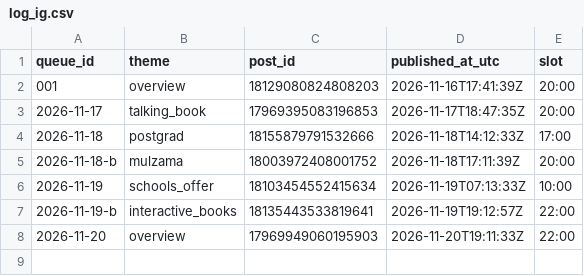
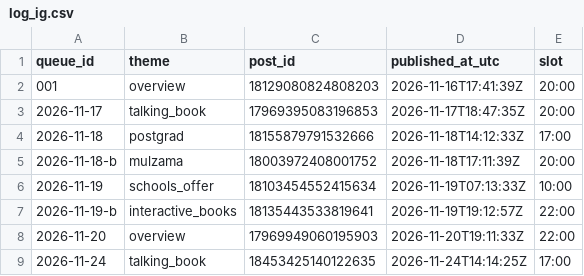
Before and after one commit to zraij/Athar-media-, a CSV file: autopilot/log_ig.csv, drawn as a sheet.

Commit message:
autopilot: ig reel 2026-11-24

```diff
--- a/autopilot/log_ig.csv
+++ b/autopilot/log_ig.csv
@@ -8 +8,2 @@ queue_id,theme,post_id,published_at_utc,slot
 2026-11-20,overview,17969949060195903,2026-11-20T19:11:33Z,22:00
+2026-11-24,talking_book,18453425140122635,2026-11-24T14:14:25Z,17:00
```
Also changed, not shown: 3 other files.
